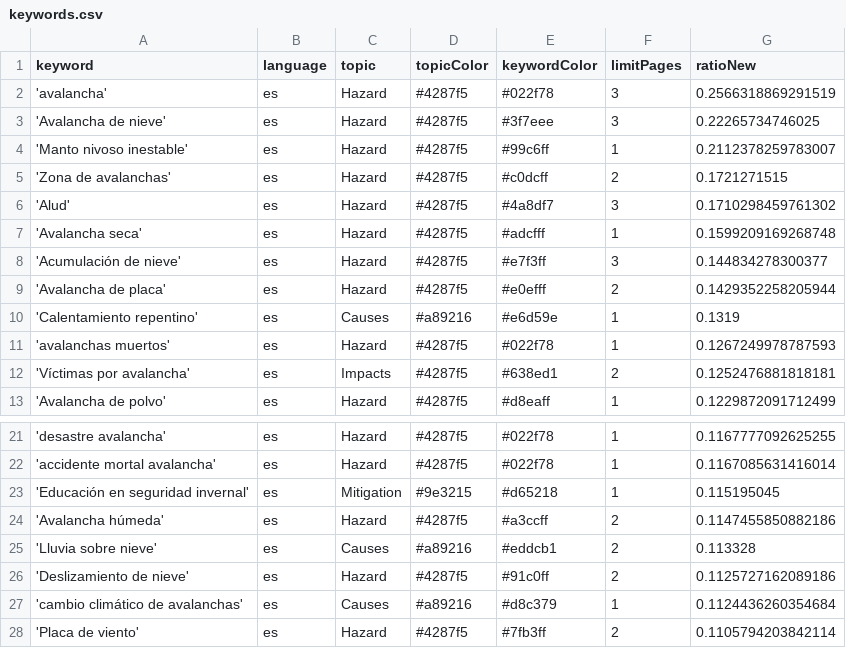
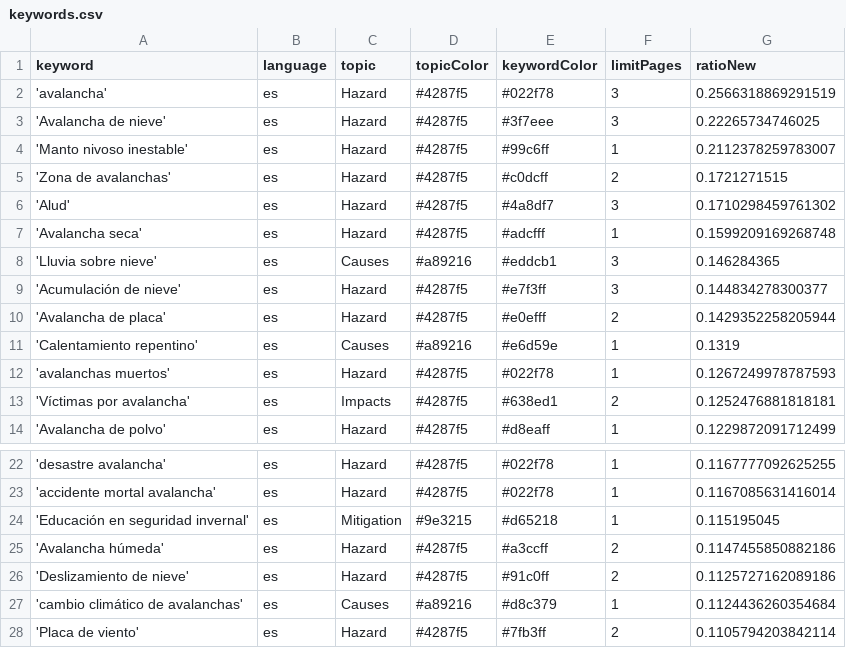
Before and after one commit to picawe-news/AvalanchaIsComing, a CSV file: keywords.csv, drawn as a sheet; only a part is shown, gaps mark what is left out; removed rows and columns are numbered as before the commit, all else as after; the diff names each change by its address in the sheet, - before the commit and + after, or states it on an @@ line.

```diff
--- a/keywords.csv
+++ b/keywords.csv
+row 8: 'Lluvia sobre nieve' | es | Causes | #a89216 | #eddcb1 | 3 | 0.146284365
-row 25: 'Lluvia sobre nieve' | es | Causes | #a89216 | #eddcb1 | 2 | 0.113328
```
Also changed, not shown: 1 other file.
